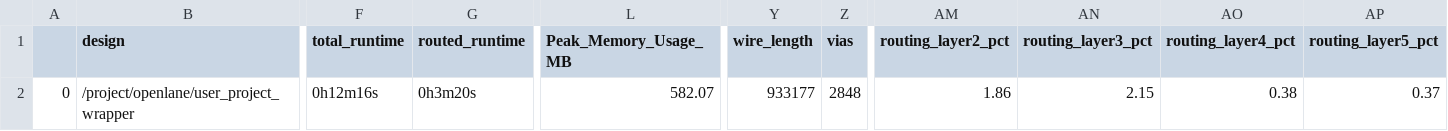
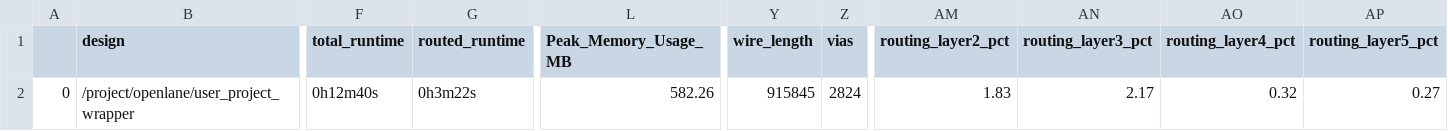
Before and after one commit to ogssensor/SAR_ADC, a CSV file: signoff/user_project_wrapper/final_summary_report.csv, drawn as a sheet; only a part is shown, gaps mark what is left out; the diff names each change by its address in the sheet, - before the commit and + after, or states it on an @@ line.

Commit message:
Flips SRAM to reduce wire length

```diff
--- a/signoff/user_project_wrapper/final_summary_report.csv
+++ b/signoff/user_project_wrapper/final_summary_report.csv
-F2 (total_runtime): 0h12m16s
+F2 (total_runtime): 0h12m40s
-G2 (routed_runtime): 0h3m20s
+G2 (routed_runtime): 0h3m22s
-L2 (Peak_Memory_Usage_MB): 582.07
+L2 (Peak_Memory_Usage_MB): 582.26
-Y2 (wire_length): 933177
+Y2 (wire_length): 915845
-Z2 (vias): 2848
+Z2 (vias): 2824
-AM2 (routing_layer2_pct): 1.86
+AM2 (routing_layer2_pct): 1.83
-AN2 (routing_layer3_pct): 2.15
+AN2 (routing_layer3_pct): 2.17
-AO2 (routing_layer4_pct): 0.38
+AO2 (routing_layer4_pct): 0.32
-AP2 (routing_layer5_pct): 0.37
+AP2 (routing_layer5_pct): 0.27
```
Also changed, not shown: 6 other files.
